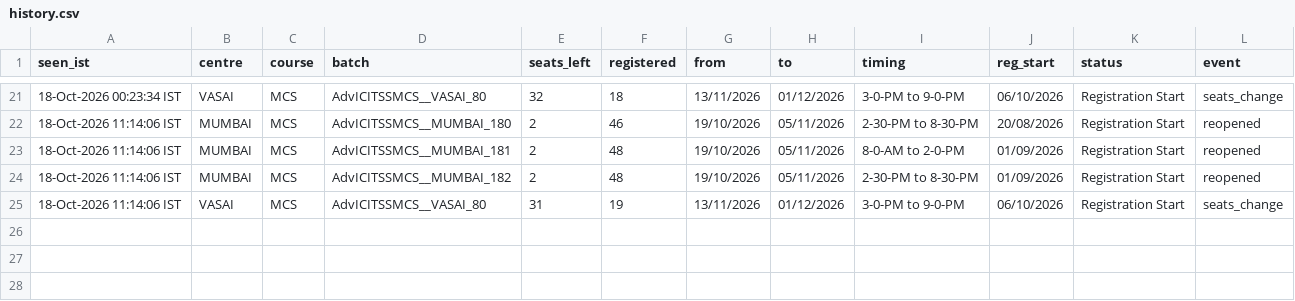
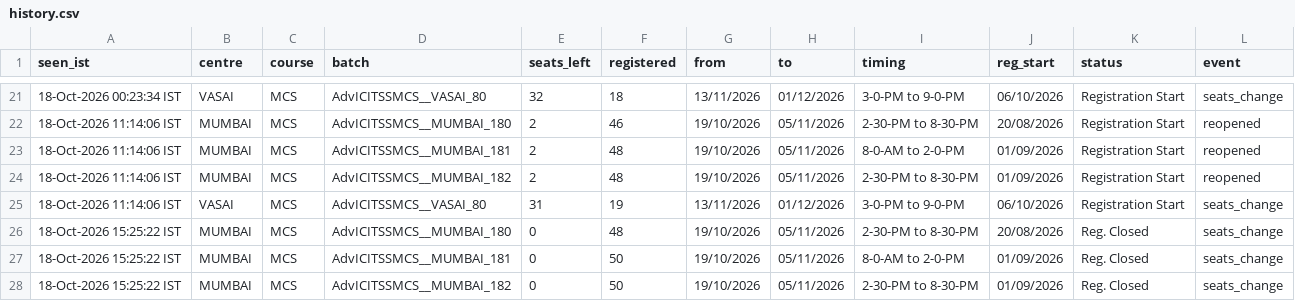
Before and after one commit to Costlyproo/icai-alert-bot, a CSV file: history.csv, drawn as a sheet; only a part is shown, gaps mark what is left out; the diff names each change by its address in the sheet, - before the commit and + after, or states it on an @@ line.

```diff
--- a/history.csv
+++ b/history.csv
+row 26: 18-Oct-2026 15:25:22 IST | MUMBAI | MCS | AdvICITSSMCS__MUMBAI_180 | 0 | 48 | 19/10/2026 | 05/11/2026 | 2-30-PM to 8-30-PM | 20/08/2026 | Reg. Closed | seats_change
+row 27: 18-Oct-2026 15:25:22 IST | MUMBAI | MCS | AdvICITSSMCS__MUMBAI_181 | 0 | 50 | 19/10/2026 | 05/11/2026 | 8-0-AM to 2-0-PM | 01/09/2026 | Reg. Closed | seats_change
+row 28: 18-Oct-2026 15:25:22 IST | MUMBAI | MCS | AdvICITSSMCS__MUMBAI_182 | 0 | 50 | 19/10/2026 | 05/11/2026 | 2-30-PM to 8-30-PM | 01/09/2026 | Reg. Closed | seats_change
```
Also changed, not shown: 1 other file.
